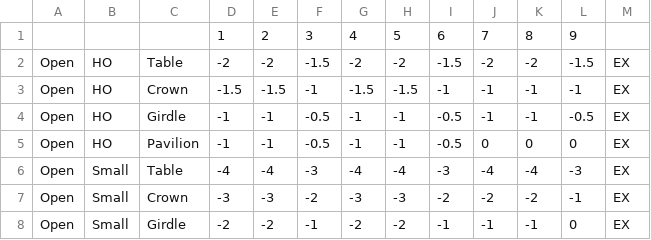
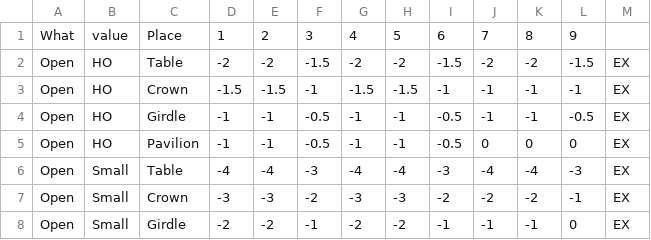
Before and after one commit to bvaibhawk/mah, a CSV file: Finishing.csv, drawn as a sheet; only a part is shown.

Commit message:
Update Finishing.csv

```diff
--- a/Finishing.csv
+++ b/Finishing.csv
@@ -1,2 +1,2 @@
-,,,1,2,3,4,5,6,7,8,9,
+What,value,Place,1,2,3,4,5,6,7,8,9,
 Open,HO,Table,-2,-2,-1.5,-2,-2,-1.5,-2,-2,-1.5,EX
```
